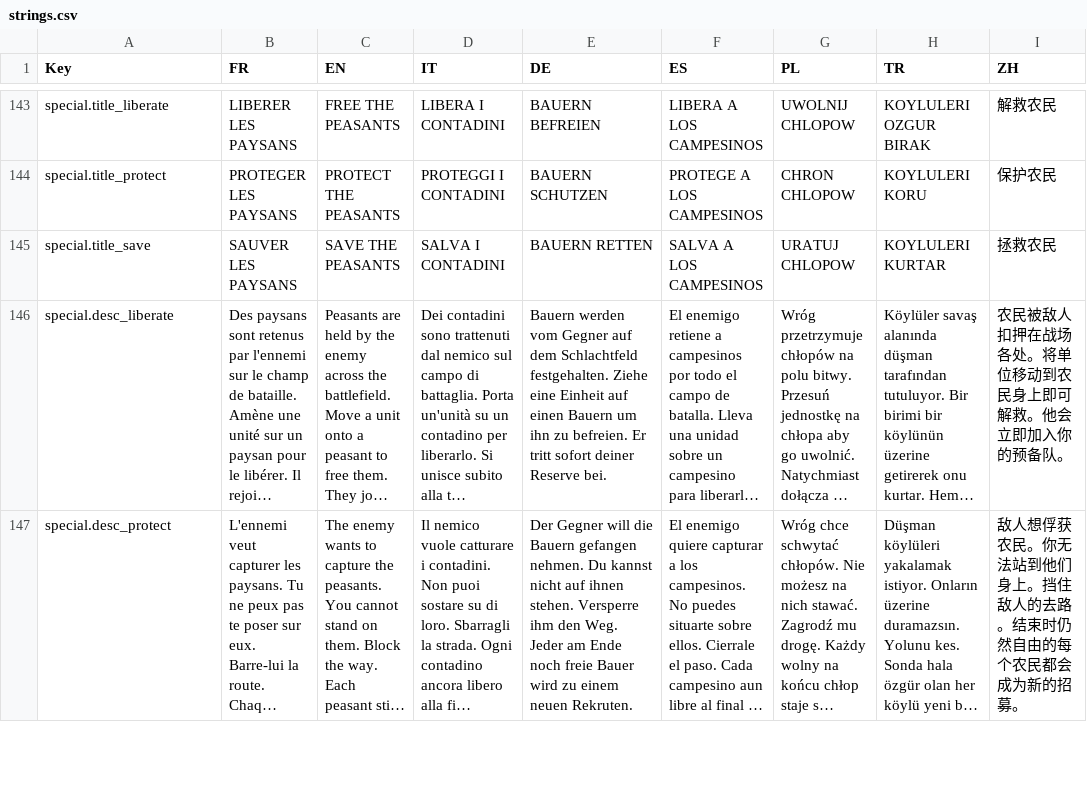
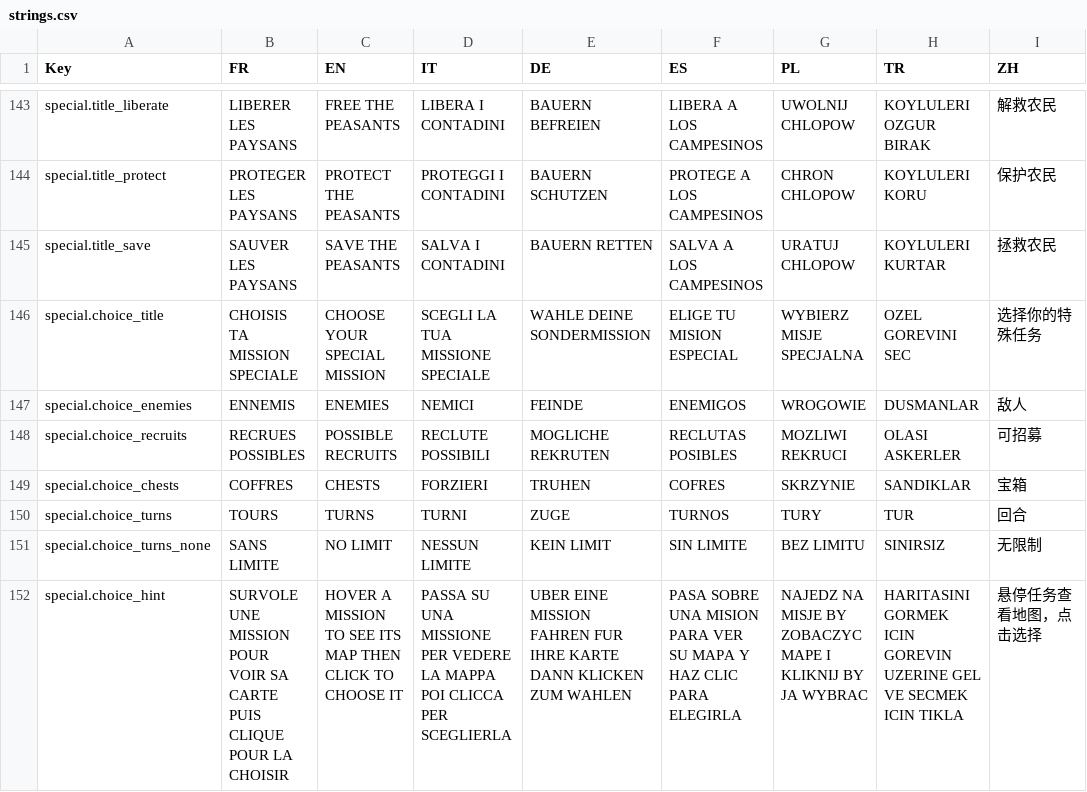
Before and after one commit to Chanoroobler/Echec, a CSV file: src/ChessArmy.Game/Assets/Config/strings.csv, drawn as a sheet; only a part is shown, gaps mark what is left out; the shorter side is filled out with more unchanged rows; long unchanged cells end in …; the diff covers the shown part only; the diff names each change by its address in the sheet, - before the commit and + after, or states it on an @@ line.

```diff
--- a/src/ChessArmy.Game/Assets/Config/strings.csv
+++ b/src/ChessArmy.Game/Assets/Config/strings.csv
+row 146: special.choice_title | CHOISIS TA MISSION SPECIALE | CHOOSE YOUR SPECIAL MISSION | SCEGLI LA TUA MISSIONE SPECIALE | WAHLE DEINE SONDERMISSION | ELIGE TU MISION ESPECIAL | WYBIERZ MISJE SPECJALNA | OZEL GOREVINI SEC | 选择你的特殊任务
+row 147: special.choice_enemies | ENNEMIS | ENEMIES | NEMICI | FEINDE | ENEMIGOS | WROGOWIE | DUSMANLAR | 敌人
+row 148: special.choice_recruits | RECRUES POSSIBLES | POSSIBLE RECRUITS | RECLUTE POSSIBILI | MOGLICHE REKRUTEN | RECLUTAS POSIBLES | MOZLIWI REKRUCI | OLASI ASKERLER | 可招募
+row 149: special.choice_chests | COFFRES | CHESTS | FORZIERI | TRUHEN | COFRES | SKRZYNIE | SANDIKLAR | 宝箱
+row 150: special.choice_turns | TOURS | TURNS | TURNI | ZUGE | TURNOS | TURY | TUR | 回合
+row 151: special.choice_turns_none | SANS LIMITE | NO LIMIT | NESSUN LIMITE | KEIN LIMIT | SIN LIMITE | BEZ LIMITU | SINIRSIZ | 无限制
+row 152: special.choice_hint | SURVOLE UNE MISSION POUR VOIR SA CARTE PUIS CLIQUE POUR LA CHOISIR | HOVER A MISSION TO SEE ITS MAP THEN CLICK TO CHOOSE IT | PASSA SU UNA MISSIONE PER VEDERE LA MAPPA POI CLICCA PER SCEGLIERLA | UBER EINE MISSION FAHREN FUR IHRE KARTE DANN KLICKEN ZUM WAHLEN | PASA SOBRE UNA MISION PARA VER SU MAPA Y HAZ CLIC PARA ELEGIRLA | NAJEDZ NA MISJE BY ZOBACZYC MAPE I KLIKNIJ BY JA WYBRAC | HARITASINI GORMEK ICIN GOREVIN UZERINE GEL VE SECMEK ICIN TIKLA | 悬停任务查看地图，点击选择
```
Also changed, not shown: 10 added rows elsewhere in this file, 27 other files.
